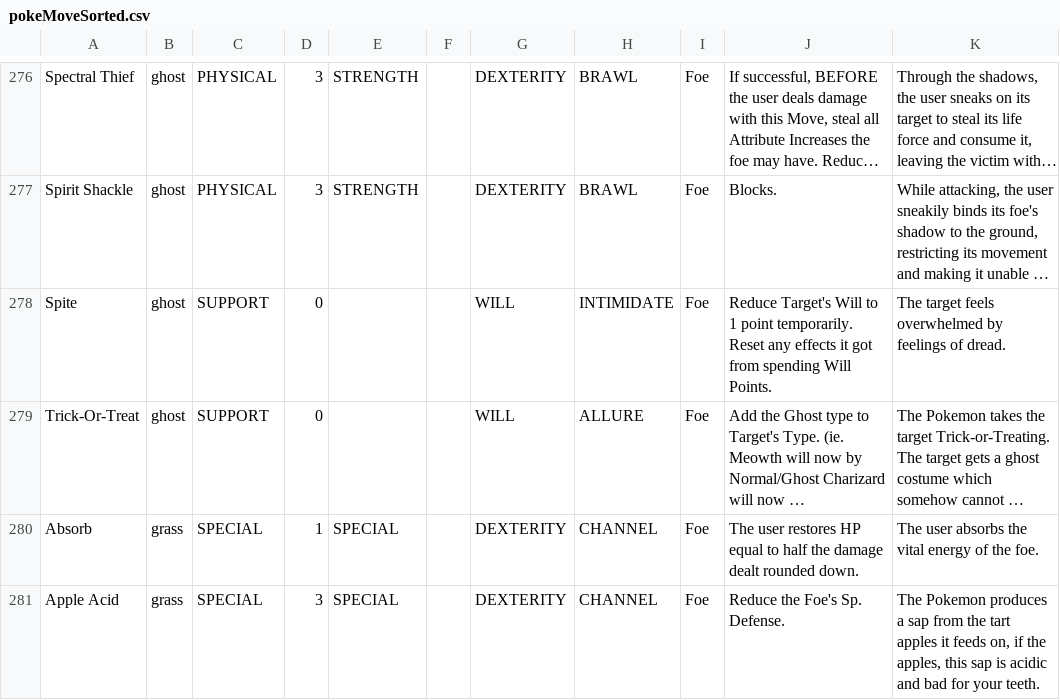
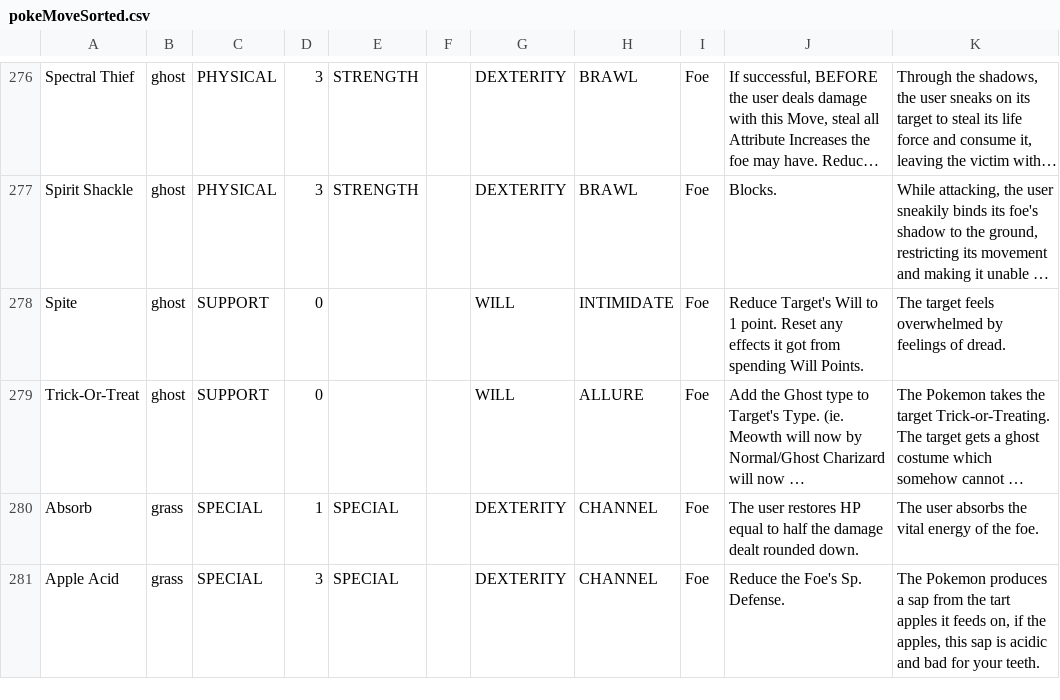
Before and after one commit to XShadeSlayerXx/PokeRole-Discord.py-Base, a CSV file: pokeMoveSorted.csv, drawn as a sheet; only a part is shown, gaps mark what is left out; long unchanged cells end in …; the diff names each change by its address in the sheet, - before the commit and + after, or states it on an @@ line.

Commit message:
Spite typo

```diff
--- a/pokeMoveSorted.csv
+++ b/pokeMoveSorted.csv
-J278: …to 1 point temporarily. Reset any…
+J278: …to 1 point. Reset any…
```
